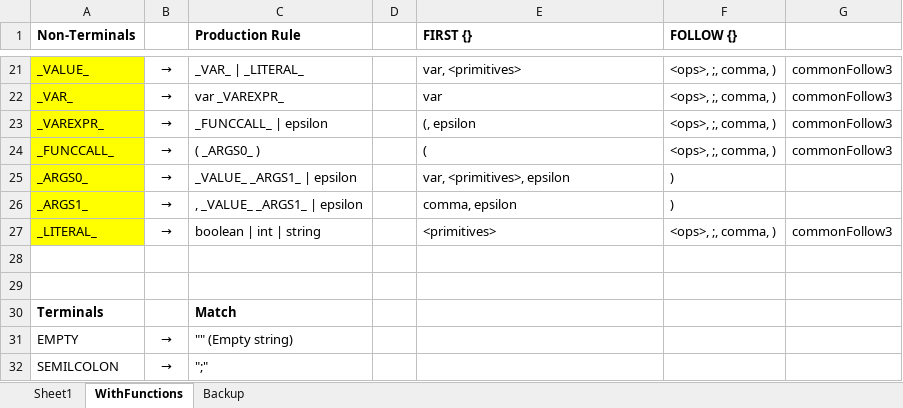
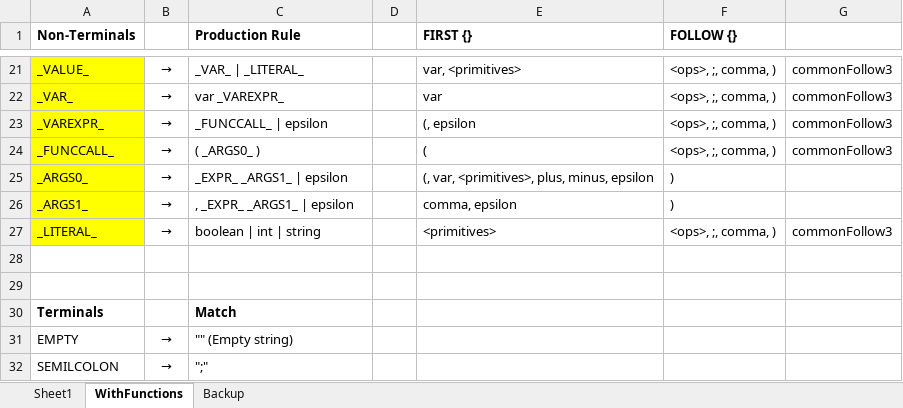
Before and after one commit to ZacharyYGateley/Compiler, an Excel workbook: CFG.xlsx, sheet WithFunctions, drawn as a sheet; only a part is shown, gaps mark what is left out; values as stored, in another font and other column widths than the file's, no borders; the diff names each change by its address in the sheet, - before the commit and + after, or states it on an @@ line.

```diff
--- a/CFG.xlsx (sheet WithFunctions)
+++ b/CFG.xlsx (sheet WithFunctions)
-C25 (Production Rule): _VALUE_ _ARGS1_ | epsilon
+C25 (Production Rule): _EXPR_ _ARGS1_ | epsilon
-E25 (FIRST {}): var, <primitives>, epsilon
+E25 (FIRST {}): (, var, <primitives>, plus, minus, epsilon
-C26 (Production Rule): , _VALUE_ _ARGS1_ | epsilon
+C26 (Production Rule): , _EXPR_ _ARGS1_ | epsilon
```
Also changed, not shown: 4 other files.
